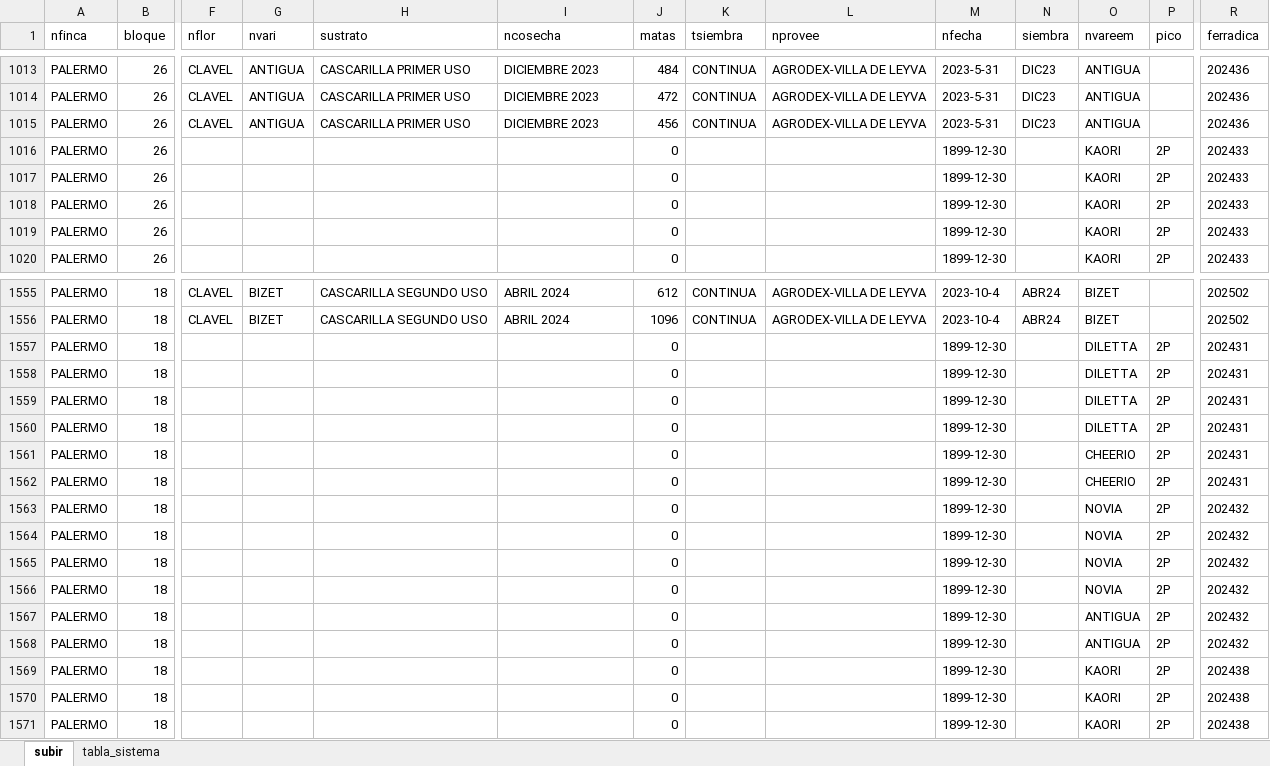
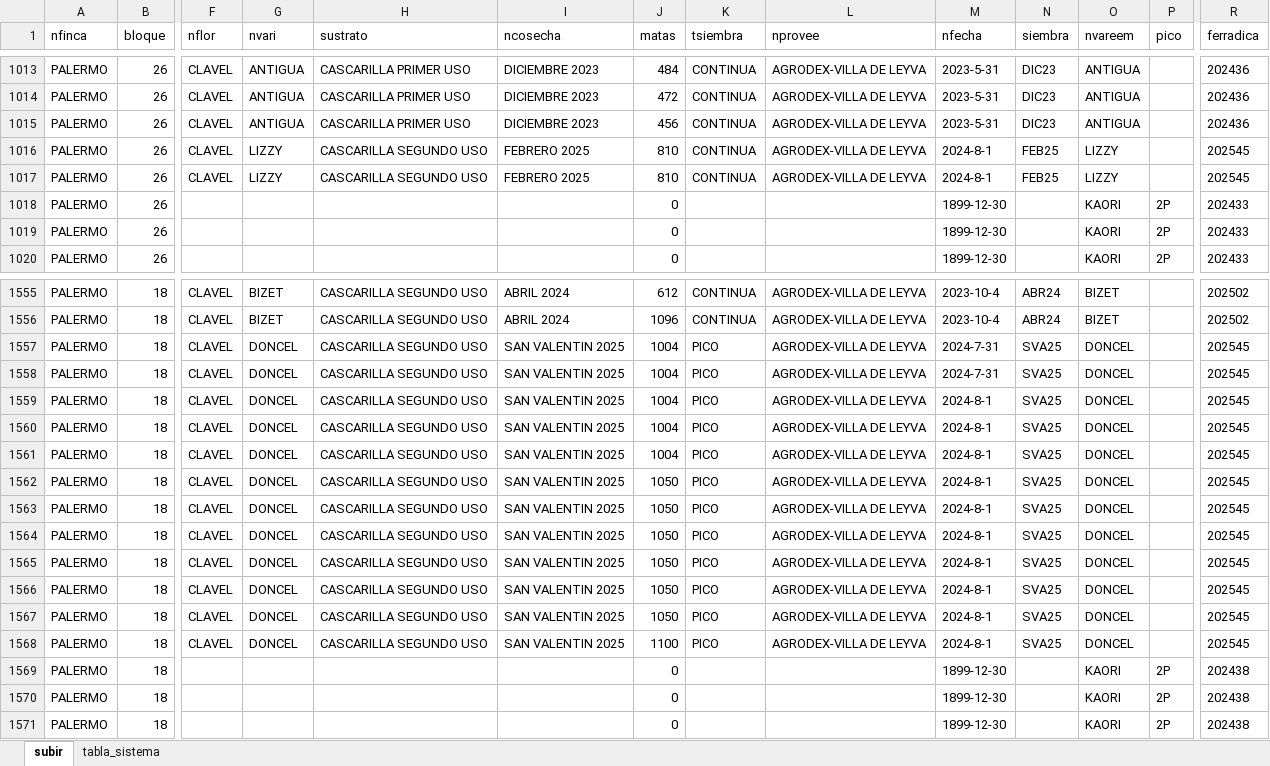
Before and after one commit to dataAnalystInverpalmas/info, an Excel workbook: archivos/Plantas Sembradas ld5000.xlsx, sheet subir, drawn as a sheet; only a part is shown, gaps mark what is left out; values as stored, in another font and other column widths than the file's, no borders; table styles not drawn; the diff covers the shown part only; the diff names each change by its address in the sheet, - before the commit and + after, or states it on an @@ line.

Commit message:
Subir ferradica en plano

```diff
--- a/archivos/Plantas Sembradas ld5000.xlsx (sheet subir)
+++ b/archivos/Plantas Sembradas ld5000.xlsx (sheet subir)
-F1016:F1017 (nflor): (empty)
+F1016:F1017 (nflor): CLAVEL
-G1016:G1017 (nvari): (empty)
+G1016:G1017 (nvari): LIZZY
-H1016:H1017 (sustrato): (empty)
+H1016:H1017 (sustrato): CASCARILLA SEGUNDO USO
-I1016:I1017 (ncosecha): (empty)
+I1016:I1017 (ncosecha): FEBRERO 2025
-J1016:J1017 (matas): 0
+J1016:J1017 (matas): 810
-K1016:K1017 (tsiembra): (empty)
+K1016:K1017 (tsiembra): CONTINUA
-L1016:L1017 (nprovee): (empty)
+L1016:L1017 (nprovee): AGRODEX-VILLA DE LEYVA
-M1016:M1017 (nfecha): 1899-12-30
+M1016:M1017 (nfecha): 2024-8-1
-N1016:N1017 (siembra): (empty)
+N1016:N1017 (siembra): FEB25
-O1016:O1017 (nvareem): KAORI
+O1016:O1017 (nvareem): LIZZY
-P1016:P1017 (pico): 2P
+P1016:P1017 (pico): (empty)
-R1016:R1017 (ferradica): 202433
+R1016:R1017 (ferradica): 202545
-F1557:F1568 (nflor): (empty)
+F1557:F1568 (nflor): CLAVEL
-G1557:G1568 (nvari): (empty)
+G1557:G1568 (nvari): DONCEL
-H1557:H1568 (sustrato): (empty)
+H1557:H1568 (sustrato): CASCARILLA SEGUNDO USO
-I1557:I1568 (ncosecha): (empty)
+I1557:I1568 (ncosecha): SAN VALENTIN 2025
-J1557:J1561 (matas): 0
+J1557:J1561 (matas): 1004
-K1557:K1568 (tsiembra): (empty)
+K1557:K1568 (tsiembra): PICO
-L1557:L1568 (nprovee): (empty)
+L1557:L1568 (nprovee): AGRODEX-VILLA DE LEYVA
-M1557:M1558 (nfecha): 1899-12-30
+M1557:M1558 (nfecha): 2024-7-31
-N1557:N1568 (siembra): (empty)
+N1557:N1568 (siembra): SVA25
-O1557:O1560 (nvareem): DILETTA
+O1557:O1560 (nvareem): DONCEL
-P1557:P1568 (pico): 2P
+P1557:P1568 (pico): (empty)
-R1557:R1562 (ferradica): 202431
+R1557:R1562 (ferradica): 202545
-M1559:M1568 (nfecha): 1899-12-30
+M1559:M1568 (nfecha): 2024-8-1
-O1561:O1562 (nvareem): CHEERIO
+O1561:O1562 (nvareem): DONCEL
-J1562:J1567 (matas): 0
+J1562:J1567 (matas): 1050
-O1563:O1566 (nvareem): NOVIA
+O1563:O1566 (nvareem): DONCEL
-R1563:R1568 (ferradica): 202432
+R1563:R1568 (ferradica): 202545
-O1567:O1568 (nvareem): ANTIGUA
+O1567:O1568 (nvareem): DONCEL
-J1568 (matas): 0
+J1568 (matas): 1100
```
Also changed, not shown: 416 edited cells elsewhere in this sheet, sheet tabla_sistema, hidden cells, 1 other file.
